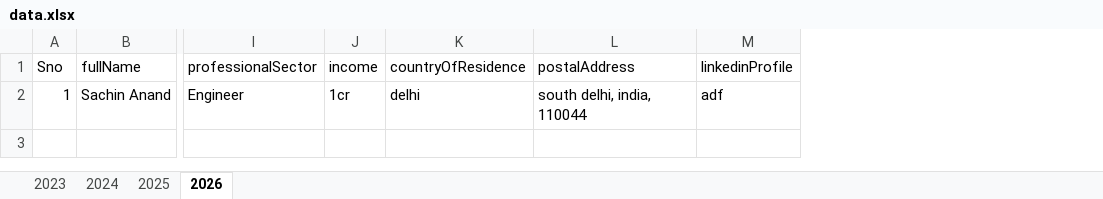
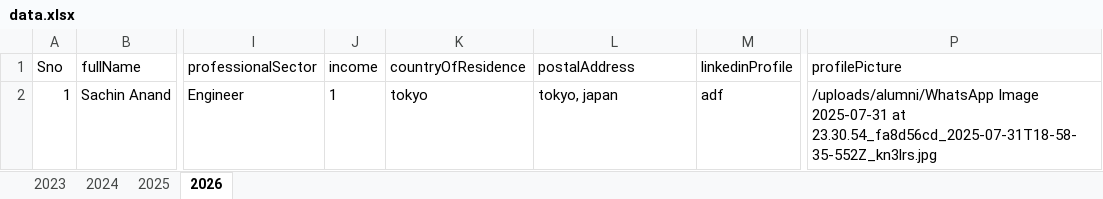
Before and after one commit to Sachinanand99/alumni-smvdu-webapp, an Excel workbook: public/data.xlsx, sheet 2026, drawn as a sheet; only a part is shown, gaps mark what is left out; values as stored, in another font and other column widths than the file's, no borders; the diff names each change by its address in the sheet, - before the commit and + after, or states it on an @@ line.

```diff
--- a/public/data.xlsx (sheet 2026)
+++ b/public/data.xlsx (sheet 2026)
+column P (profilePicture), row 2: /uploads/alumni/WhatsApp Image 2025-07-31 at 23.30.54_fa8d56cd_2025-07-31T18-58-35-552Z_kn3lrs.jpg
-J2 (income): 1cr
+J2 (income): 1
-K2 (countryOfResidence): delhi
+K2 (countryOfResidence): tokyo
-L2 (postalAddress): south delhi, india, 110044
+L2 (postalAddress): tokyo, japan
```
Also changed, not shown: sheet 2023, sheet 2024, sheet 2025, 20 other files.
